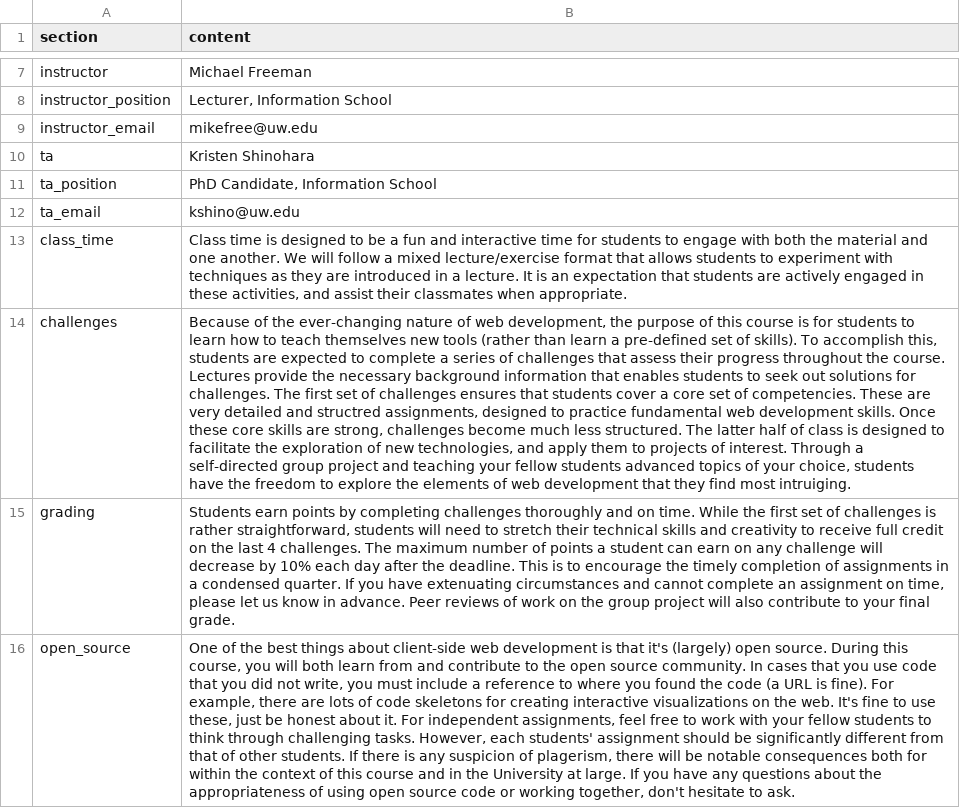
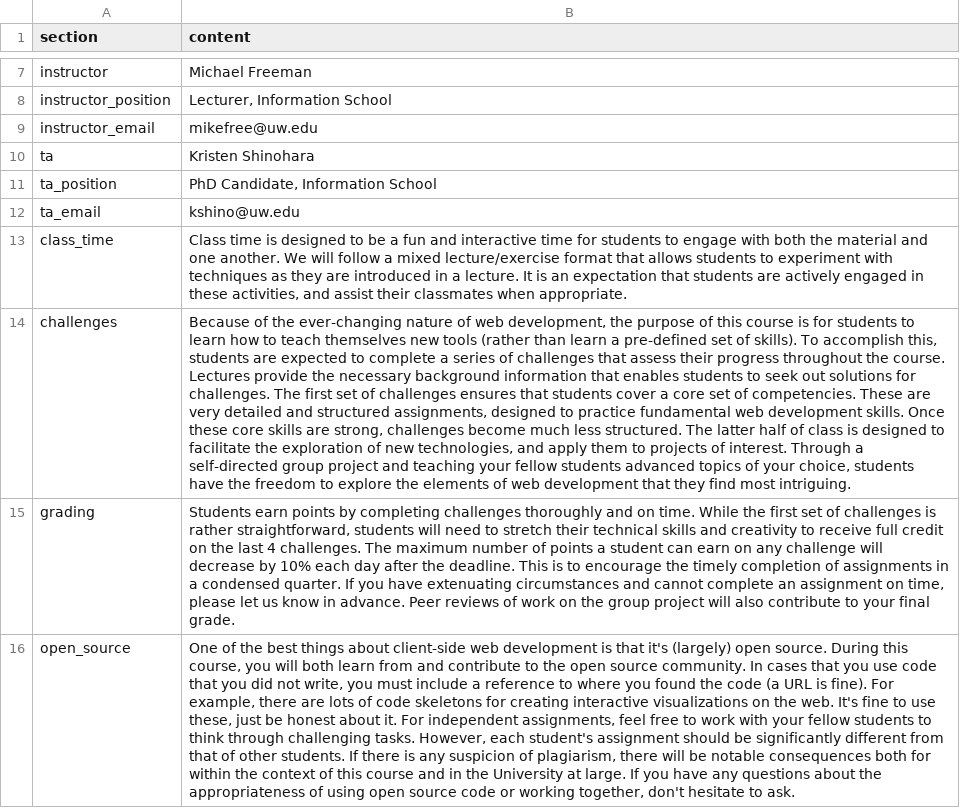
Before and after one commit to sijinChen/info343, a CSV file: data/content.csv, drawn as a sheet; only a part is shown, gaps mark what is left out; the diff names each change by its address in the sheet, - before the commit and + after, or states it on an @@ line.

Commit message:
Fixing typos

```diff
--- a/data/content.csv
+++ b/data/content.csv
-B14 (content): …detailed and structred assignments, designed to practice fundamental web development skills. Once these core skills are strong, challenges become much less structured. The latter half of class is designed to facilitate the exploration of new technologies, and apply them to projects of interest. Through a self-directed group project and teaching your fellow students advanced topics of your choice, students have the freedom to explore the elements of web development that they find most intruiging.
+B14 (content): …detailed and structured assignments, designed to practice fundamental web development skills. Once these core skills are strong, challenges become much less structured. The latter half of class is designed to facilitate the exploration of new technologies, and apply them to projects of interest. Through a self-directed group project and teaching your fellow students advanced topics of your choice, students have the freedom to explore the elements of web development that they find most intriguing.
-B16 (content): …However, each students' assignment should be significantly different from that of other students. If there is any suspicion of plagerism, there will…
+B16 (content): …However, each student's assignment should be significantly different from that of other students. If there is any suspicion of plagiarism, there will…
```
Also changed, not shown: data/challenges.csv, data/lectures.csv, 3 other files.
